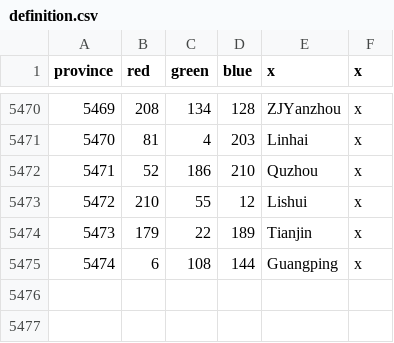
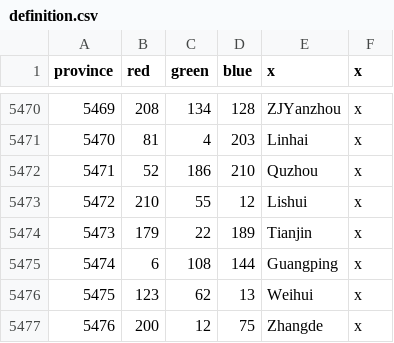
Before and after one commit to claivin/MoreReligions, a CSV file: map/definition.csv, drawn as a sheet; only a part is shown, gaps mark what is left out; the diff names each change by its address in the sheet, - before the commit and + after, or states it on an @@ line.

```diff
--- a/map/definition.csv
+++ b/map/definition.csv
+row 5476: 5475 | 123 | 62 | 13 | Weihui | x
+row 5477: 5476 | 200 | 12 | 75 | Zhangde | x
```
Also changed, not shown: 12 other files.
